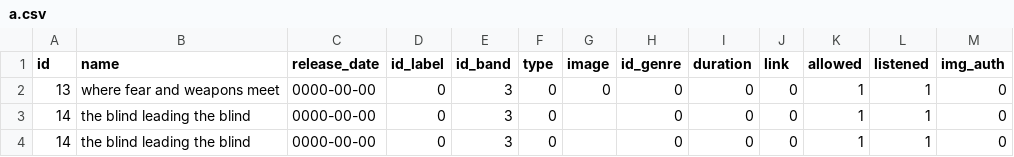
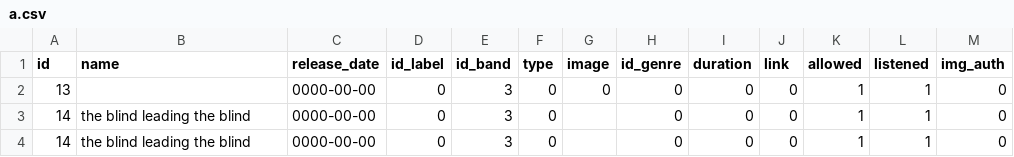
Before and after one commit to ArtBalan/CSV-MD-talbe-merger, a CSV file: a.csv, drawn as a sheet.

```diff
--- a/a.csv
+++ b/a.csv
@@ -1,3 +1,3 @@
 id , name , release_date , id_label , id_band , type , image , id_genre , duration , link , allowed , listened , img_auth
-13 , where fear and weapons meet , 0000-00-00 , 0 , 3 , 0 , 0 , 0 , 0 , 0 , 1 , 1 , 0
+13 , , 0000-00-00 , 0 , 3 , 0 , 0 , 0 , 0 , 0 , 1 , 1 , 0
 14 , the blind leading the blind , 0000-00-00 , 0 , 3 , 0 ,  , 0 , 0 , 0 , 1 , 1 , 0
```
Also changed, not shown: 6 other files.
